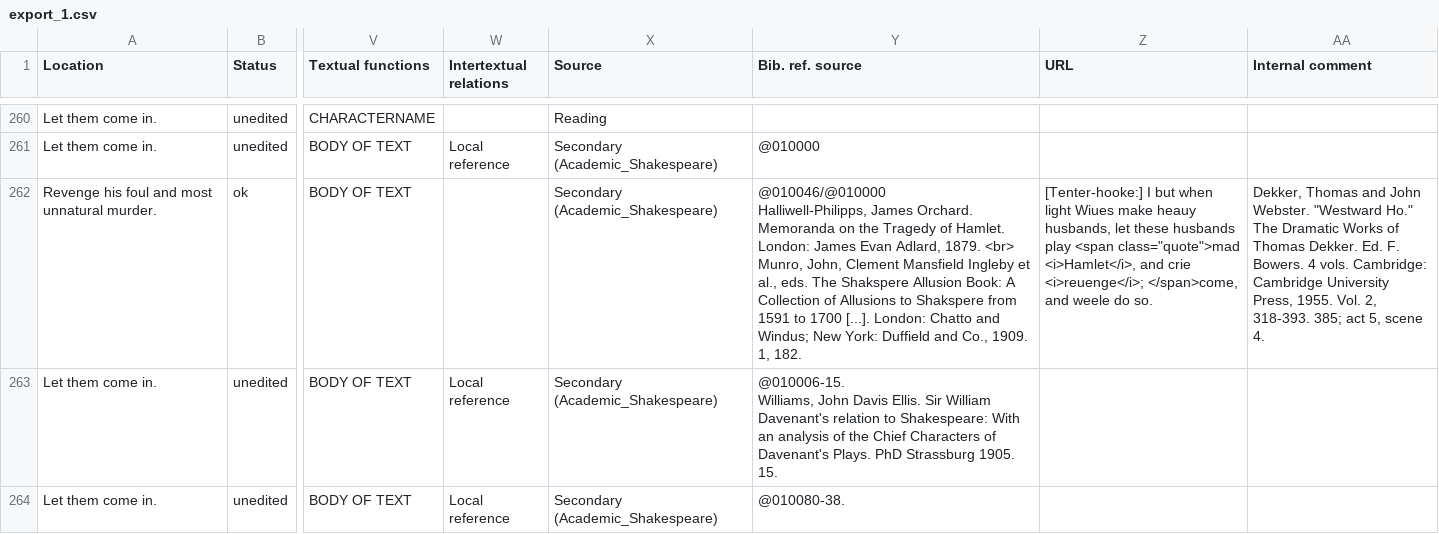
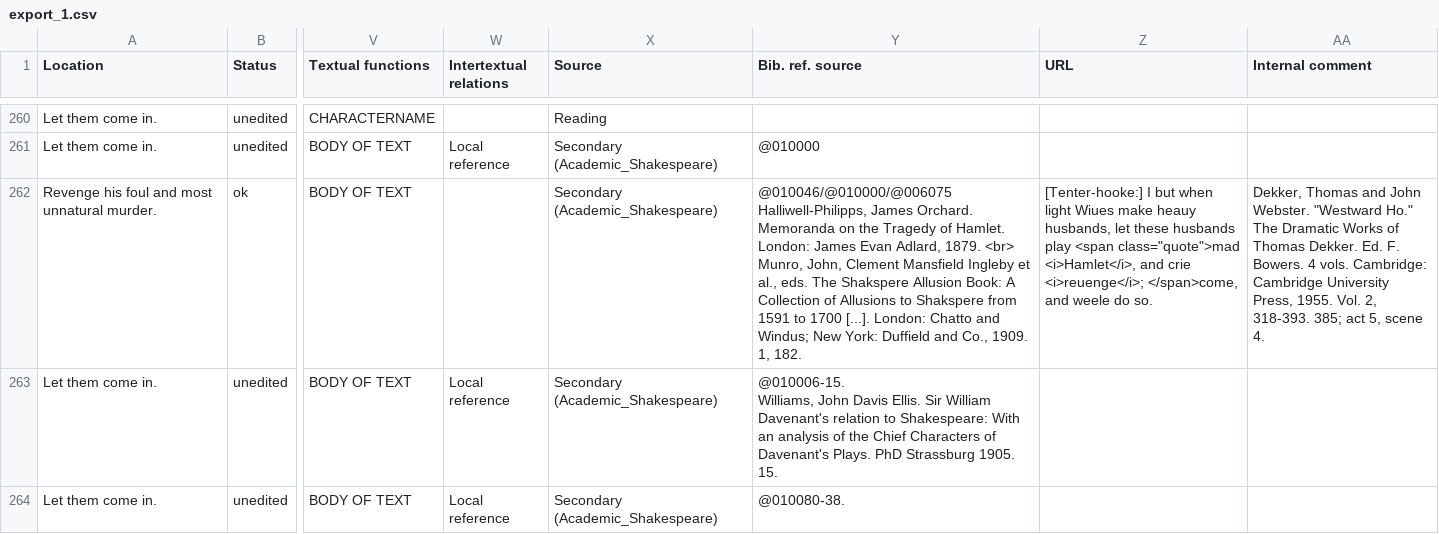
Before and after one commit to dhlab-basel/0826-wordweb-scripts, a CSV file: 01_prepare_scripts/csv/export_1.csv, drawn as a sheet; only a part is shown, gaps mark what is left out; ↵ is a line break in a cell; the diff covers the shown part only; the diff names each change by its address in the sheet, - before the commit and + after, or states it on an @@ line.

```diff
--- a/01_prepare_scripts/csv/export_1.csv
+++ b/01_prepare_scripts/csv/export_1.csv
-Y262 (Bib. ref. source): @010046/@010000 ↵ Halliwell-Philipps, James…
+Y262 (Bib. ref. source): @010046/@010000/@006075 ↵ Halliwell-Philipps, James…
```
Also changed, not shown: 21 edited cells elsewhere in this file, 01_prepare_scripts/csv/export_2.csv, 01_prepare_scripts/csv/export_3.csv, 24 other files.
